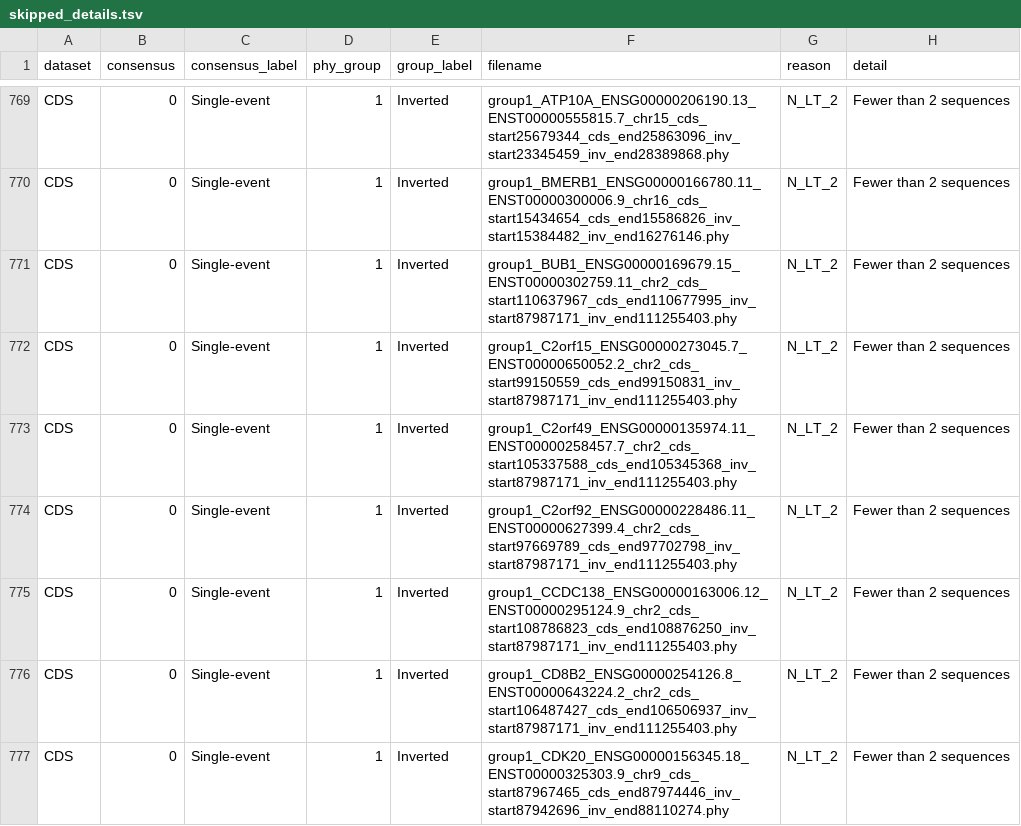
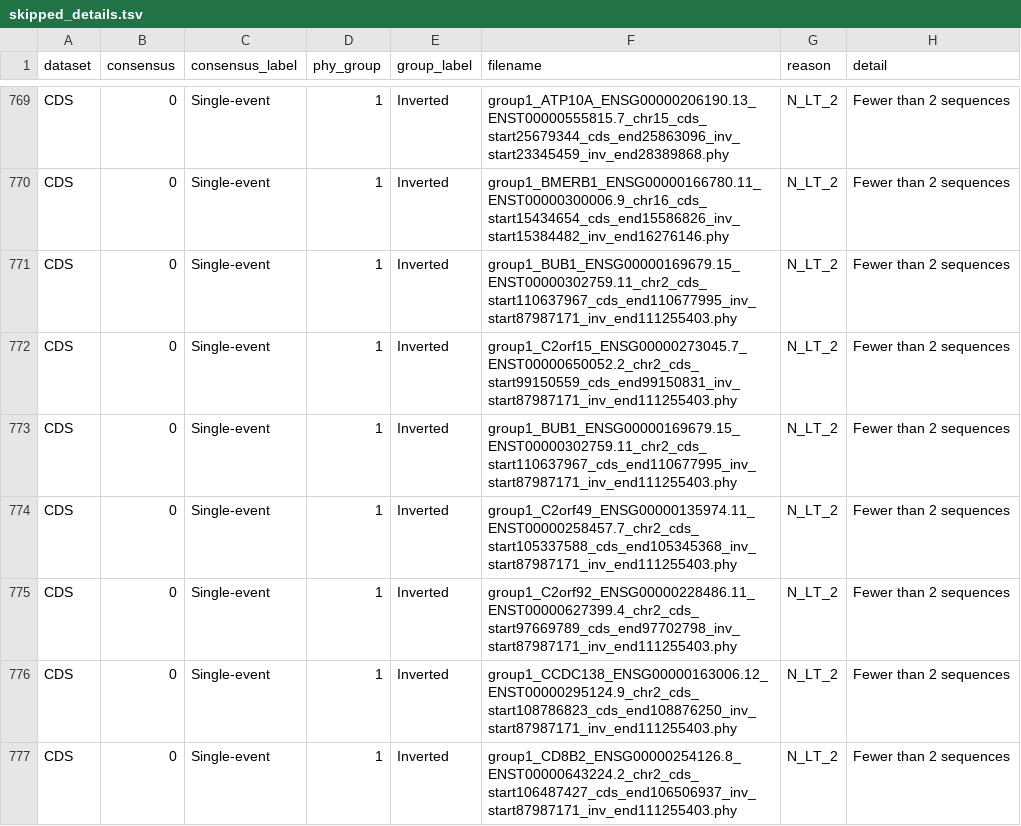
Before and after one commit to SauersML/ferromic, a TSV file: data/skipped_details.tsv, drawn as a sheet; only a part is shown, gaps mark what is left out; the shorter side is filled out with more unchanged rows; the diff covers the shown part only.

```diff
--- a/data/skipped_details.tsv
+++ b/data/skipped_details.tsv
@@ -772,2 +772,3 @@ CDS	0	Single-event	1	Inverted	group1_BUB1_ENSG00000169679.15_ENST00000302759.11_
 CDS	0	Single-event	1	Inverted	group1_C2orf15_ENSG00000273045.7_ENST00000650052.2_chr2_cds_start99150559_cds_end99150831_inv_start87987171_inv_end111255403.phy	N_LT_2	Fewer than 2 sequences
+CDS	0	Single-event	1	Inverted	group1_BUB1_ENSG00000169679.15_ENST00000302759.11_chr2_cds_start110637967_cds_end110677995_inv_start87987171_inv_end111255403.phy	N_LT_2	Fewer than 2 sequences
 CDS	0	Single-event	1	Inverted	group1_C2orf49_ENSG00000135974.11_ENST00000258457.7_chr2_cds_start105337588_cds_end105345368_inv_start87987171_inv_end111255403.phy	N_LT_2	Fewer than 2 sequences
```
Also changed, not shown: 4 added rows and 2 removed rows elsewhere in this file.
